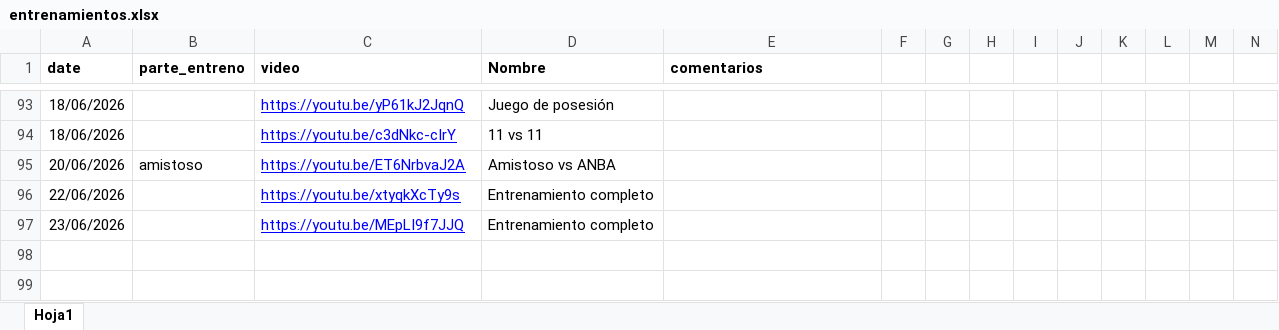
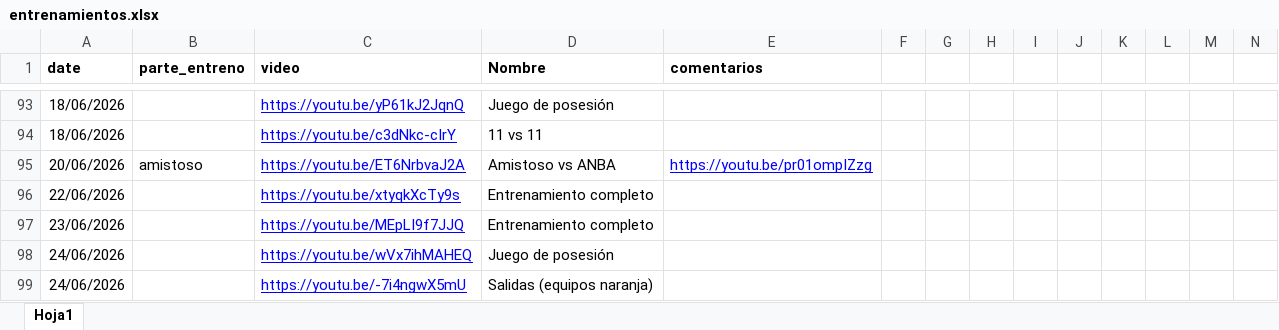
Before and after one commit to diracsportech0/sporting-company, an Excel workbook: entrenamientos.xlsx, sheet Hoja1, drawn as a sheet; only a part is shown, gaps mark what is left out; values as stored, in another font and other column widths than the file's, no borders; charts and pictures not drawn; rows hold the shown columns only; the diff names each change by its address in the sheet, - before the commit and + after, or states it on an @@ line.

Commit message:
update entrenamientos hasta 24-06

```diff
--- a/entrenamientos.xlsx (sheet Hoja1)
+++ b/entrenamientos.xlsx (sheet Hoja1)
-E95 (comentarios): (empty)
+E95 (comentarios): https://youtu.be/pr01ompIZzg
+row 98: 24/06/2026 |  | https://youtu.be/wVx7ihMAHEQ | Juego de posesión
+row 99: 24/06/2026 |  | https://youtu.be/-7i4ngwX5mU | Salidas (equipos naranja)
```
